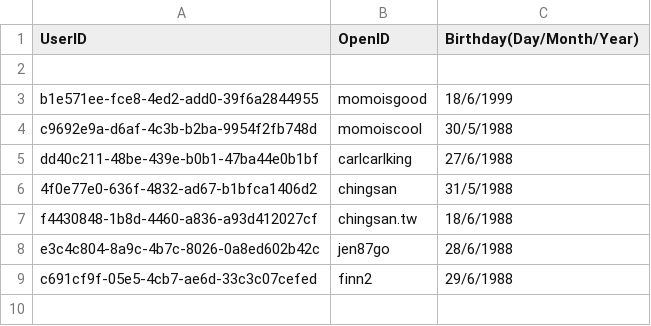
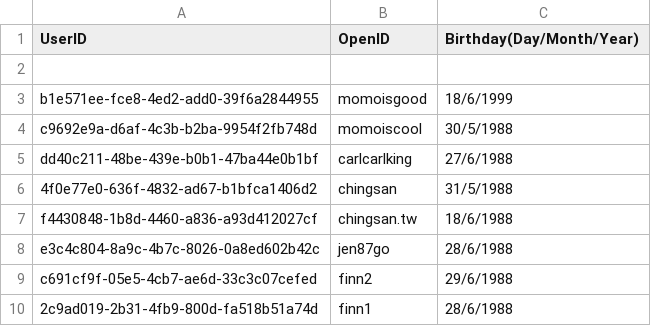
Before and after one commit to DanielSu17/17vpn, a CSV file: envs/dev/17app/contract/contractor.csv, drawn as a sheet; the diff names each change by its address in the sheet, - before the commit and + after, or states it on an @@ line.

Commit message:
Add birthday for test
Test Plan: none

Reviewers: #backend

Differential Revision: https://media17.phacility.com/D2635

```diff
--- a/envs/dev/17app/contract/contractor.csv
+++ b/envs/dev/17app/contract/contractor.csv
+row 10: 2c9ad019-2b31-4fb9-800d-fa518b51a74d | finn1 | 28/6/1988
```
